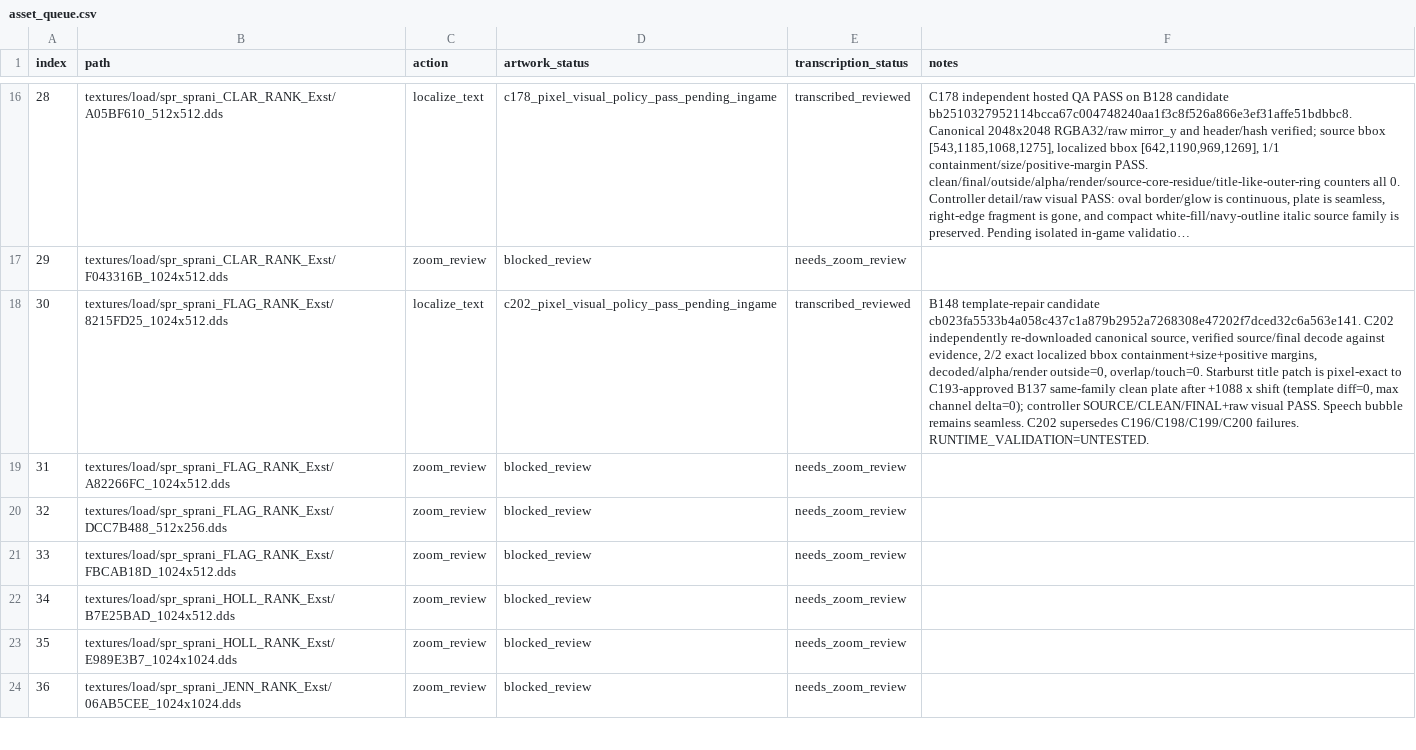
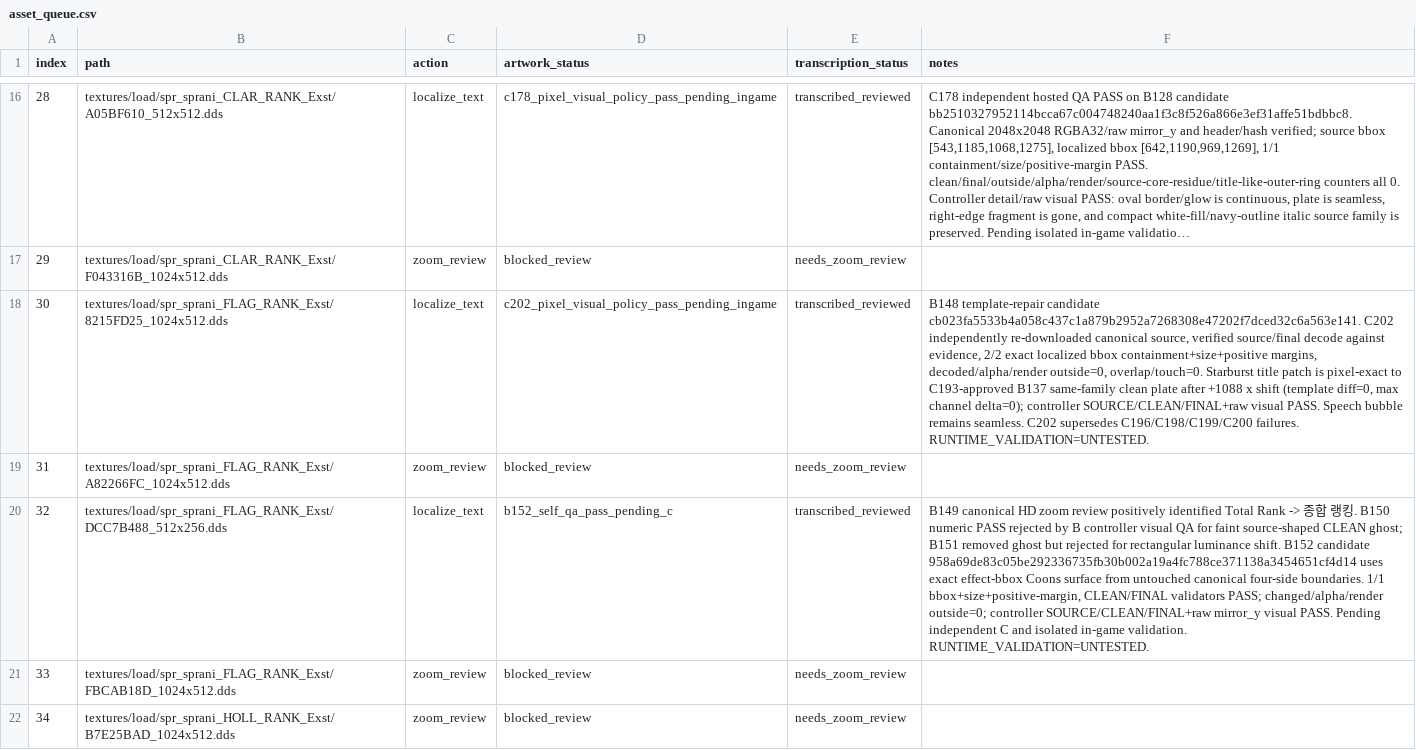
Before and after one commit to thp32tt/OutRun2006Tweaks, a CSV file: localization/graphics/asset_queue.csv, drawn as a sheet; only a part is shown, gaps mark what is left out; the shorter side is filled out with more unchanged rows; long unchanged cells end in …; the diff names each change by its address in the sheet, - before the commit and + after, or states it on an @@ line.

Commit message:
localization(B): promote DCC7 queue state

```diff
--- a/localization/graphics/asset_queue.csv
+++ b/localization/graphics/asset_queue.csv
-C20 (action): zoom_review
+C20 (action): localize_text
-D20 (artwork_status): blocked_review
+D20 (artwork_status): b152_self_qa_pass_pending_c
-E20 (transcription_status): needs_zoom_review
+E20 (transcription_status): transcribed_reviewed
-F20 (notes): (empty)
+F20 (notes): B149 canonical HD zoom review positively identified Total Rank -> 종합 랭킹. B150 numeric PASS rejected by B controller visual QA for faint source-shaped CLEAN ghost; B151 removed ghost but rejected for rectangular luminance shift. B152 candidate 958a69de83c05be292336735fb30b002a19a4fc788ce371138a3454651cf4d14 uses exact effect-bbox Coons surface from untouched canonical four-side boundaries. 1/1 bbox+size+positive-margin, CLEAN/FINAL validators PASS; changed/alpha/render outside=0; controller SOURCE/CLEAN/FINAL+raw mirror_y visual PASS. Pending independent C and isolated in-game validation. RUNTIME_VALIDATION=UNTESTED.
```
